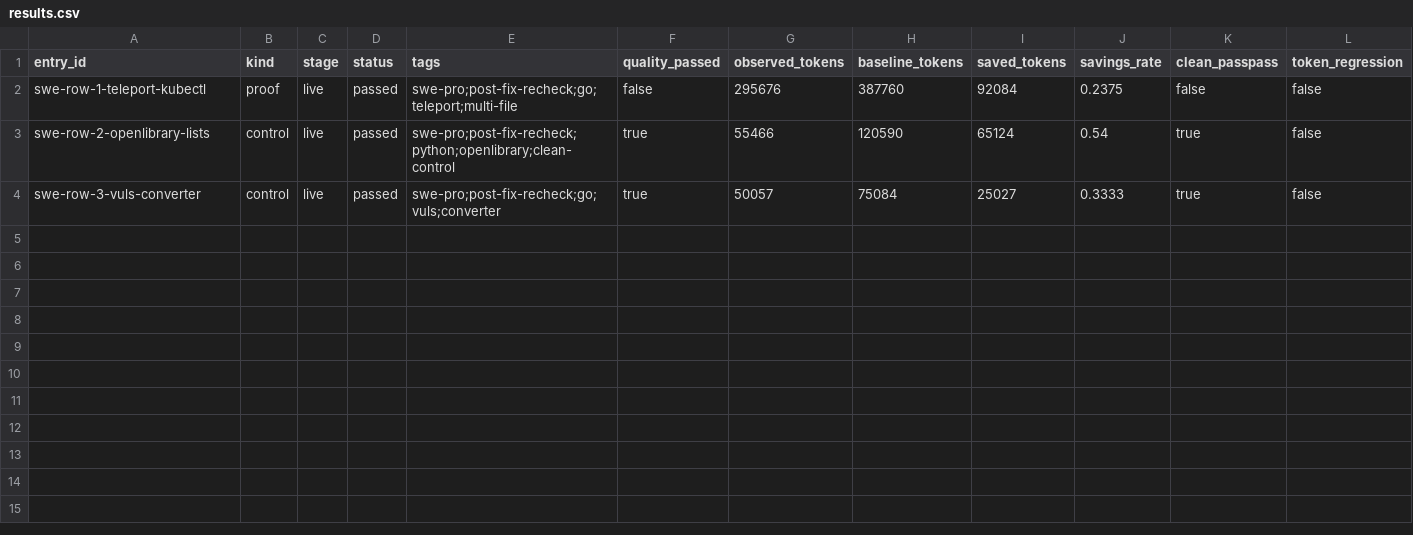
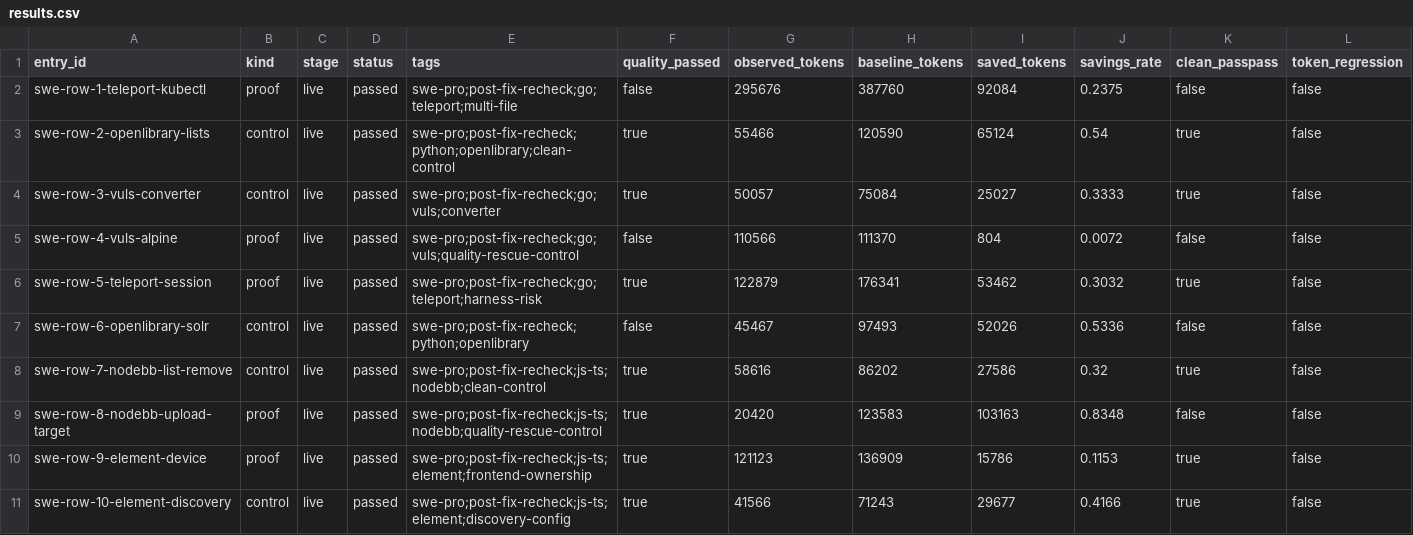
Before and after one commit to HydroAcrid/kairn, a CSV file: docs/publication-evidence-20260610/swe-pro-post-fix-10-row-recheck/results.csv, drawn as a sheet; only a part is shown; rows hold the shown columns only; the diff names each change by its address in the sheet, - before the commit and + after, or states it on an @@ line.

Commit message:
Complete post-fix SWE-Pro recheck checkpoint

```diff
--- a/docs/publication-evidence-20260610/swe-pro-post-fix-10-row-recheck/results.csv
+++ b/docs/publication-evidence-20260610/swe-pro-post-fix-10-row-recheck/results.csv
+row 5: swe-row-4-vuls-alpine | proof | live | passed | swe-pro;post-fix-recheck;go;vuls;quality-rescue-control | false | 110566 | 111370 | 804 | 0.0072 | false | false
+row 6: swe-row-5-teleport-session | proof | live | passed | swe-pro;post-fix-recheck;go;teleport;harness-risk | true | 122879 | 176341 | 53462 | 0.3032 | true | false
+row 7: swe-row-6-openlibrary-solr | control | live | passed | swe-pro;post-fix-recheck;python;openlibrary | false | 45467 | 97493 | 52026 | 0.5336 | false | false
+row 8: swe-row-7-nodebb-list-remove | control | live | passed | swe-pro;post-fix-recheck;js-ts;nodebb;clean-control | true | 58616 | 86202 | 27586 | 0.32 | true | false
+row 9: swe-row-8-nodebb-upload-target | proof | live | passed | swe-pro;post-fix-recheck;js-ts;nodebb;quality-rescue-control | true | 20420 | 123583 | 103163 | 0.8348 | false | false
+row 10: swe-row-9-element-device | proof | live | passed | swe-pro;post-fix-recheck;js-ts;element;frontend-ownership | true | 121123 | 136909 | 15786 | 0.1153 | true | false
+row 11: swe-row-10-element-discovery | control | live | passed | swe-pro;post-fix-recheck;js-ts;element;discovery-config | true | 41566 | 71243 | 29677 | 0.4166 | true | false
```
Also changed, not shown: docs/publication-evidence-20260610/swe-pro-post-fix-10-row-recheck/failures.csv, 6 other files.
